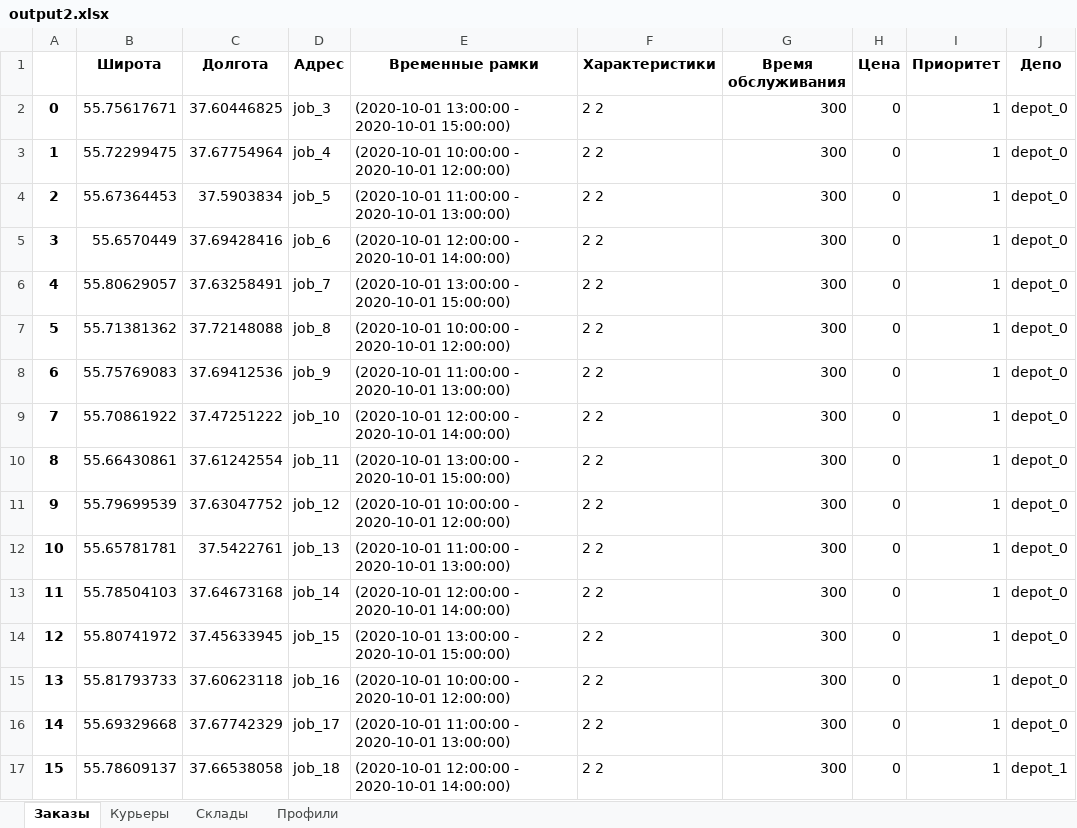
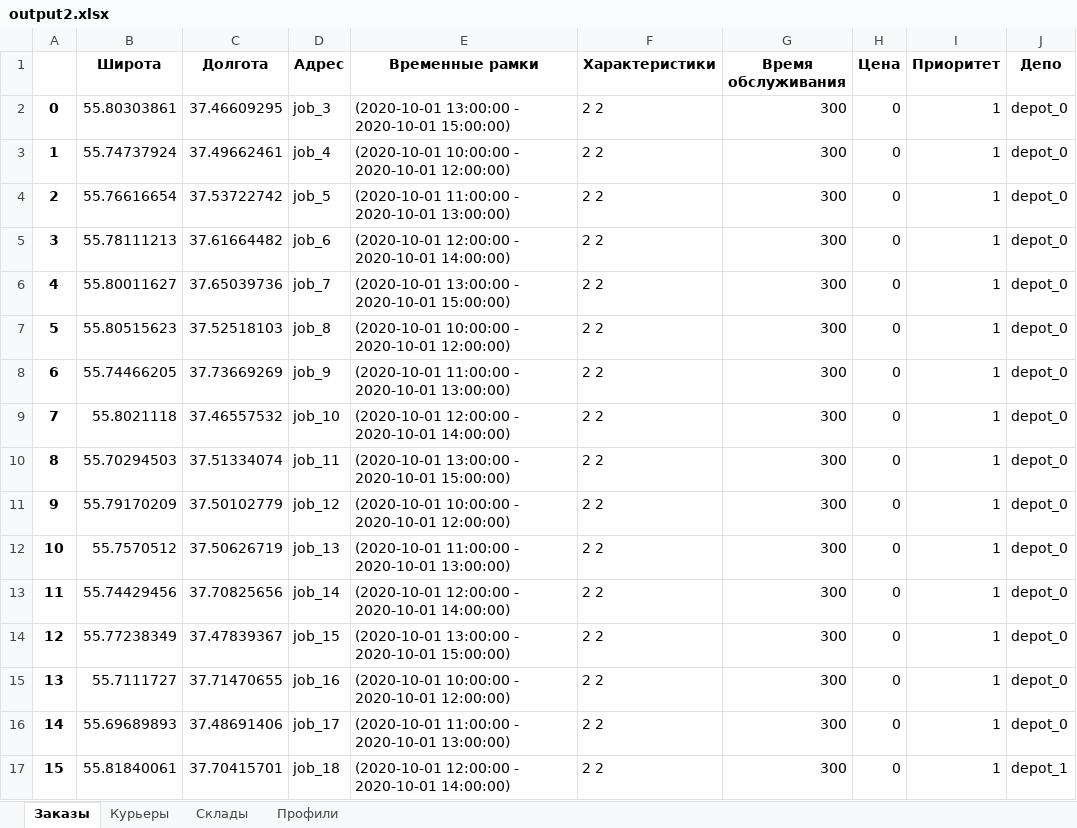
Before and after one commit to Madrich-routes/routes_laboratory, an Excel workbook: madrich/formats/excel/output2.xlsx, sheet Заказы, drawn as a sheet; only a part is shown; values as stored, in another font and other column widths than the file's, no borders; the diff covers the shown part only; the diff names each change by its address in the sheet, - before the commit and + after, or states it on an @@ line.

```diff
--- a/madrich/formats/excel/output2.xlsx (sheet Заказы)
+++ b/madrich/formats/excel/output2.xlsx (sheet Заказы)
-B2 (Широта): 55.75617671
+B2 (Широта): 55.80303861
-C2 (Долгота): 37.60446825
+C2 (Долгота): 37.46609295
-B3 (Широта): 55.72299475
+B3 (Широта): 55.74737924
-C3 (Долгота): 37.67754964
+C3 (Долгота): 37.49662461
-B4 (Широта): 55.67364453
+B4 (Широта): 55.76616654
-C4 (Долгота): 37.5903834
+C4 (Долгота): 37.53722742
-B5 (Широта): 55.6570449
+B5 (Широта): 55.78111213
-C5 (Долгота): 37.69428416
+C5 (Долгота): 37.61664482
-B6 (Широта): 55.80629057
+B6 (Широта): 55.80011627
-C6 (Долгота): 37.63258491
+C6 (Долгота): 37.65039736
-B7 (Широта): 55.71381362
+B7 (Широта): 55.80515623
-C7 (Долгота): 37.72148088
+C7 (Долгота): 37.52518103
-B8 (Широта): 55.75769083
+B8 (Широта): 55.74466205
-C8 (Долгота): 37.69412536
+C8 (Долгота): 37.73669269
-B9 (Широта): 55.70861922
+B9 (Широта): 55.8021118
-C9 (Долгота): 37.47251222
+C9 (Долгота): 37.46557532
-B10 (Широта): 55.66430861
+B10 (Широта): 55.70294503
-C10 (Долгота): 37.61242554
+C10 (Долгота): 37.51334074
-B11 (Широта): 55.79699539
+B11 (Широта): 55.79170209
-C11 (Долгота): 37.63047752
+C11 (Долгота): 37.50102779
-B12 (Широта): 55.65781781
+B12 (Широта): 55.7570512
-C12 (Долгота): 37.5422761
+C12 (Долгота): 37.50626719
-B13 (Широта): 55.78504103
+B13 (Широта): 55.74429456
-C13 (Долгота): 37.64673168
+C13 (Долгота): 37.70825656
-B14 (Широта): 55.80741972
+B14 (Широта): 55.77238349
-C14 (Долгота): 37.45633945
+C14 (Долгота): 37.47839367
-B15 (Широта): 55.81793733
+B15 (Широта): 55.7111727
-C15 (Долгота): 37.60623118
+C15 (Долгота): 37.71470655
-B16 (Широта): 55.69329668
+B16 (Широта): 55.69689893
-C16 (Долгота): 37.67742329
+C16 (Долгота): 37.48691406
-B17 (Широта): 55.78609137
+B17 (Широта): 55.81840061
-C17 (Долгота): 37.66538058
+C17 (Долгота): 37.70415701
```
Also changed, not shown: 58 edited cells elsewhere in this sheet, sheet Склады, sheet Курьеры, sheet Профили, 1 other file.
